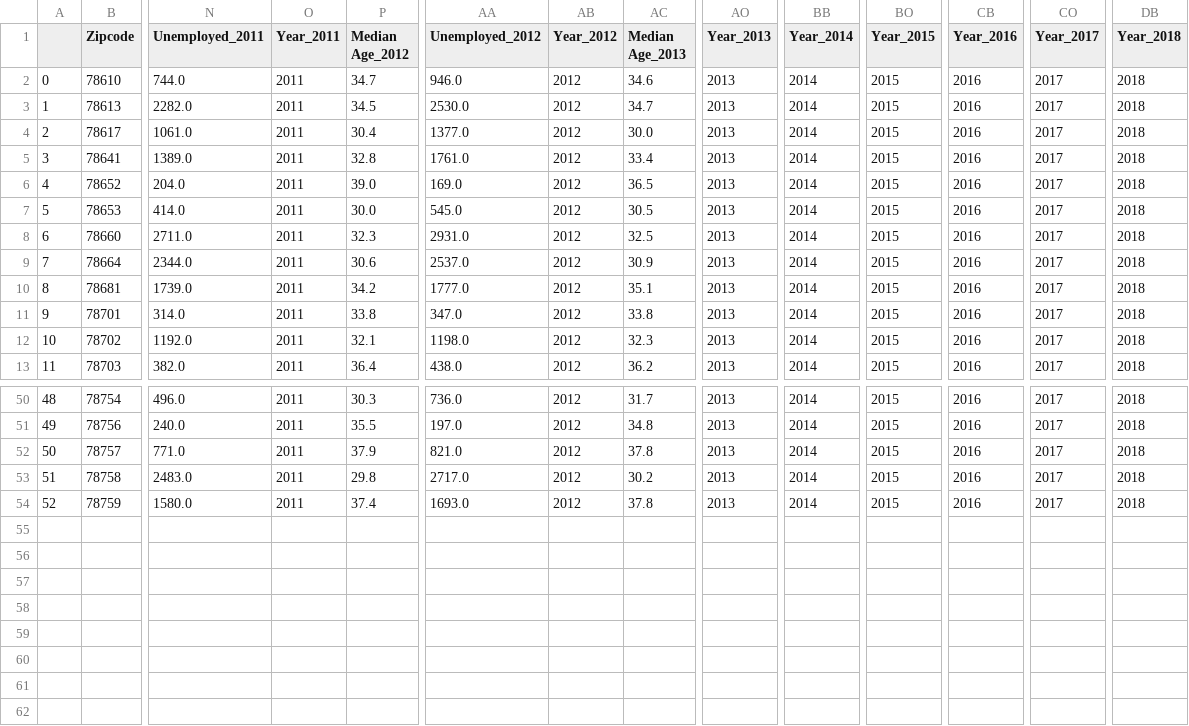
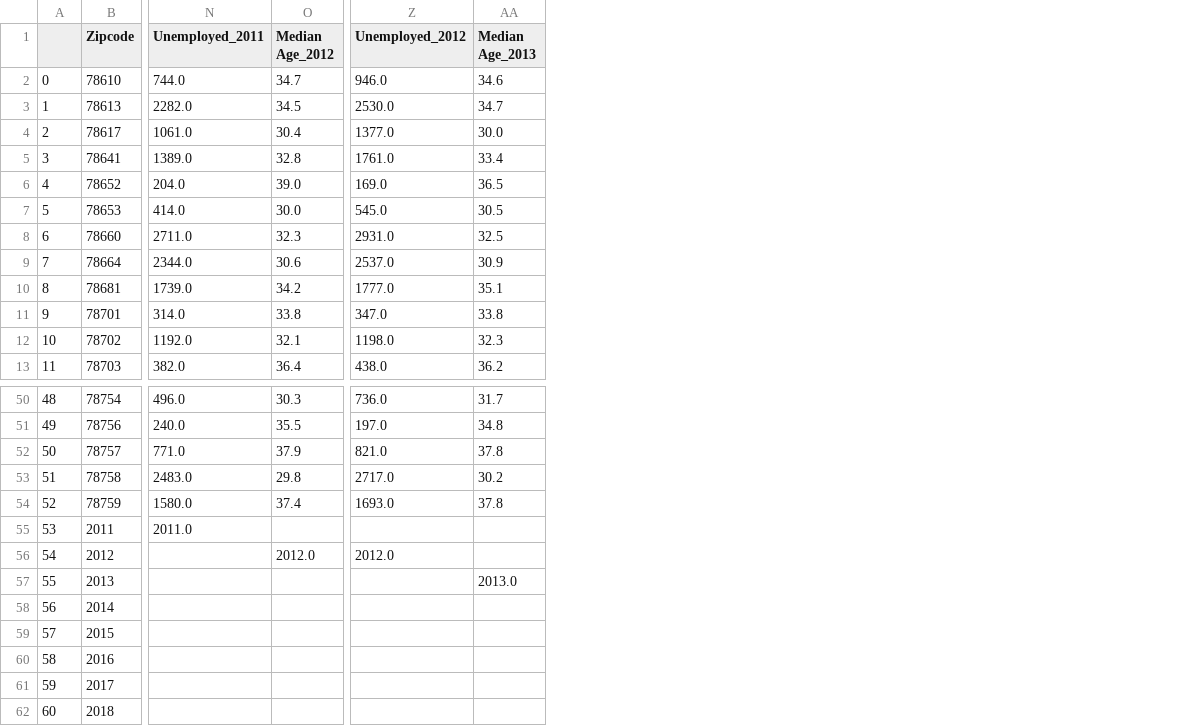
Before and after one commit to travis-tyler/AustinPopulationData, a CSV file: Resources/Census.gov/By_Year/Merged_datasets/Austin_population_merged.csv, drawn as a sheet; only a part is shown, gaps mark what is left out; removed rows and columns are numbered as before the commit, all else as after; rows hold the shown columns only; the diff names each change by its address in the sheet, - before the commit and + after, or states it on an @@ line.

```diff
--- a/Resources/Census.gov/By_Year/Merged_datasets/Austin_population_merged.csv
+++ b/Resources/Census.gov/By_Year/Merged_datasets/Austin_population_merged.csv
-column O (Year_2011), rows 2-13: all 2011; rows 50-54: all 2011
-column AB (Year_2012), rows 2-13: all 2012; rows 50-54: all 2012
-column AO (Year_2013), rows 2-13: all 2013; rows 50-54: all 2013
-column BB (Year_2014), rows 2-13: all 2014; rows 50-54: all 2014
-column BO (Year_2015), rows 2-13: all 2015; rows 50-54: all 2015
-column CB (Year_2016), rows 2-13: all 2016; rows 50-54: all 2016
-column CO (Year_2017), rows 2-13: all 2017; rows 50-54: all 2017
-column DB (Year_2018), rows 2-13: all 2018; rows 50-54: all 2018
+row 55: 53 | 2011 | 2011.0
+row 56: 54 | 2012 |  | 2012.0 | 2012.0
+row 57: 55 | 2013 |  |  |  | 2013.0
+row 58: 56 | 2014
+row 59: 57 | 2015
+row 60: 58 | 2016
+row 61: 59 | 2017
+row 62: 60 | 2018
```
Also changed, not shown: Resources/Census.gov/By_Year/Austin_housing/Austin_housing_2011.csv, Resources/Census.gov/By_Year/Merged_datasets/Austin_census_merged.csv, 35 other files.
